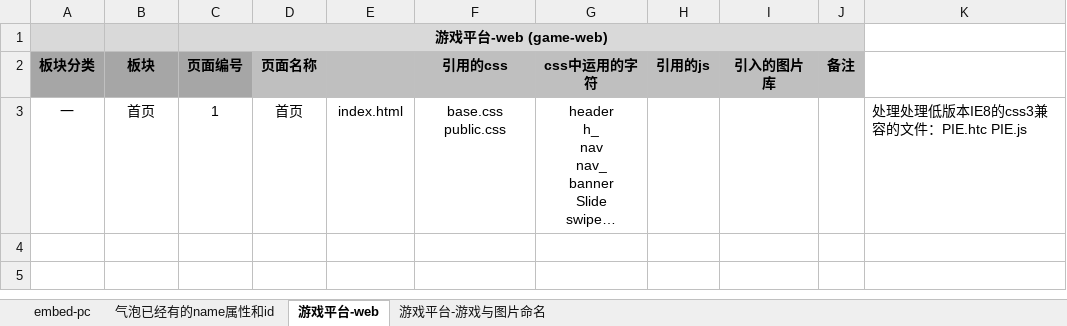
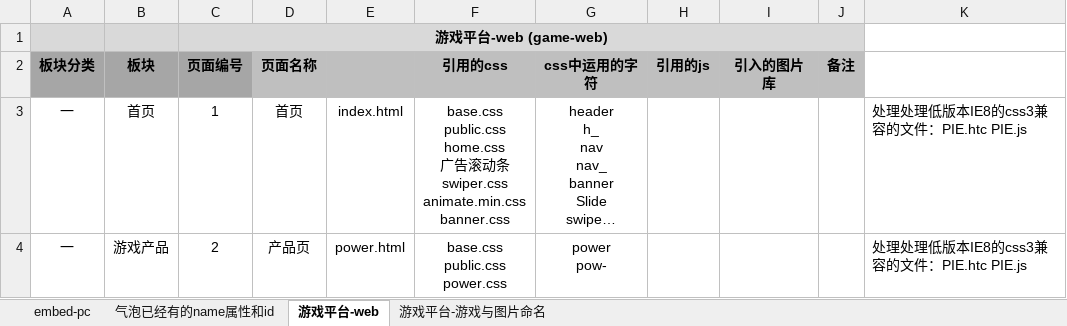
Before and after one commit to qiaoniYue/QiaoniYue.github.io, an Excel workbook: 文档/游戏平台-命名规范.xlsx, sheet 游戏平台-web, drawn as a sheet; long unchanged cells end in …; values as stored, in another font and other column widths than the file's, no borders; ↵ is a line break in a cell; the diff names each change by its address in the sheet, - before the commit and + after, or states it on an @@ line.

```diff
--- a/文档/游戏平台-命名规范.xlsx (sheet 游戏平台-web)
+++ b/文档/游戏平台-命名规范.xlsx (sheet 游戏平台-web)
-F3 (引用的css): base.css ↵ public.css
+F3 (引用的css): base.css ↵ public.css ↵ home.css ↵ 广告滚动条 ↵ swiper.css ↵ animate.min.css ↵ banner.css
+row 4: 一 | 游戏产品 | 2 | 产品页 | power.html | base.css ↵ public.css ↵ power.css | power ↵ pow- |  |  |  | 处理处理低版本IE8的css3兼容的文件：PIE.htc PIE.js
```
Also changed, not shown: sheet 游戏平台-游戏与图片命名, 41 other files.
